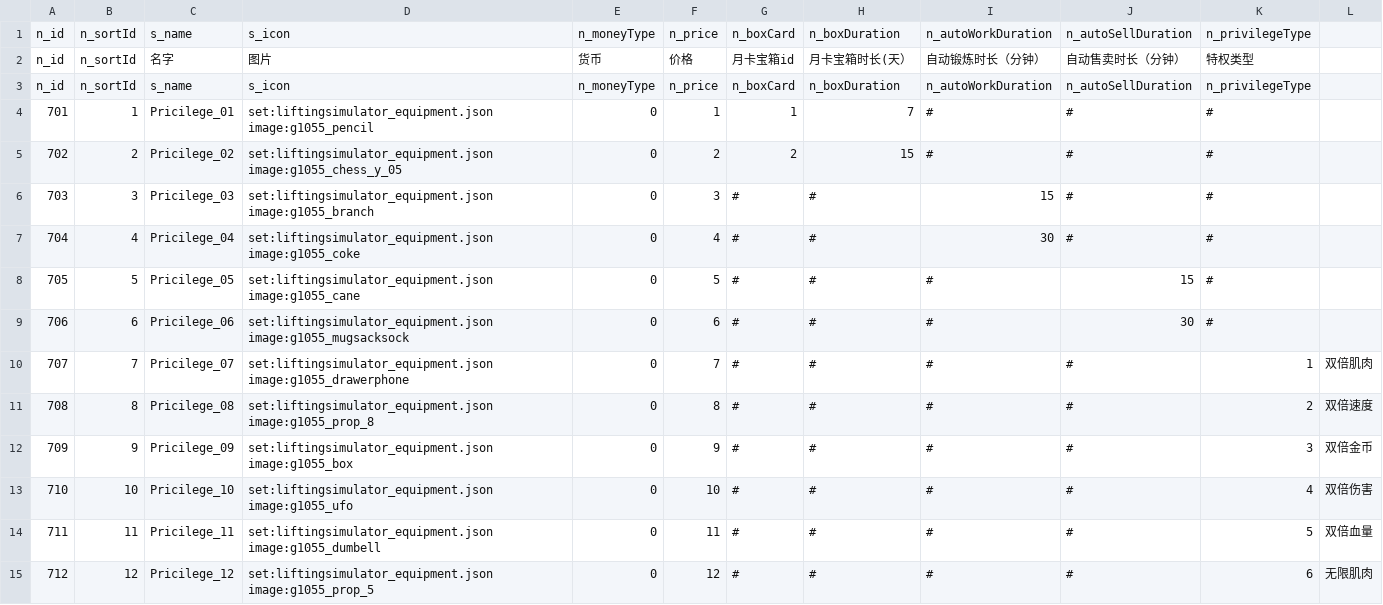
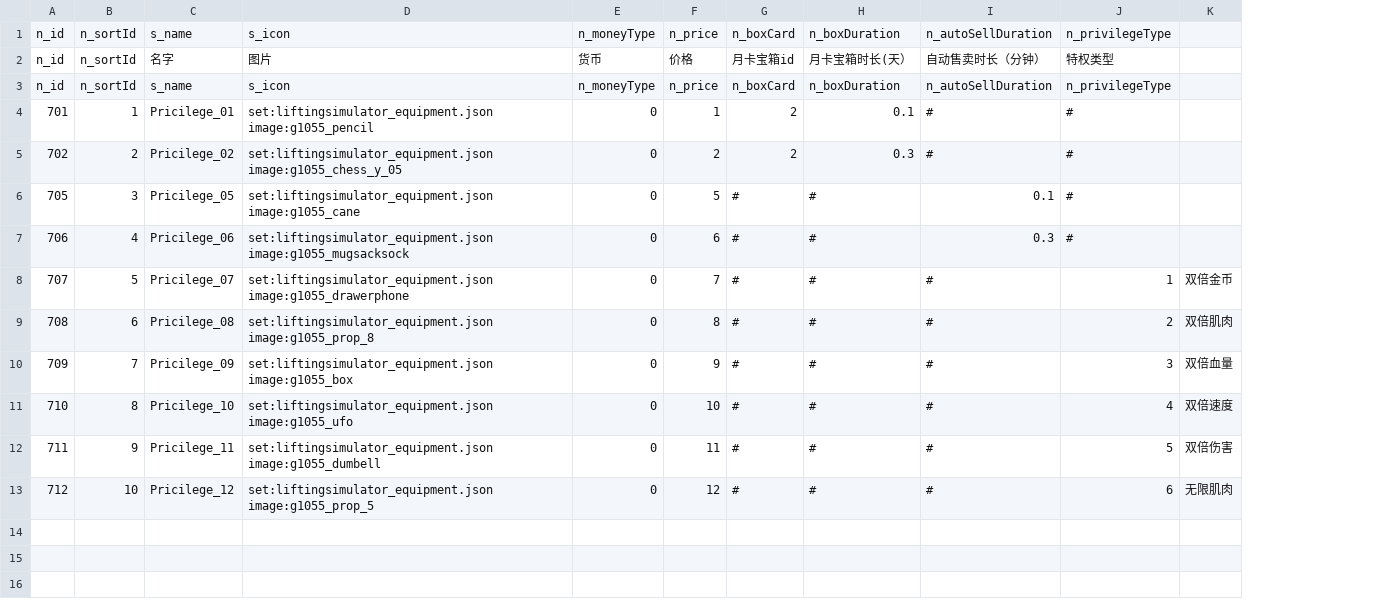
Before and after one commit to blockmangame/game_config, a CSV file: g2030/config/Privilege.csv, drawn as a sheet; removed rows and columns are numbered as before the commit, all else as after; the diff names each change by its address in the sheet, - before the commit and + after, or states it on an @@ line.

```diff
--- a/g2030/config/Privilege.csv
+++ b/g2030/config/Privilege.csv
-column I, rows 1-5: n_autoWorkDuration | 自动锻炼时长（分钟） | n_autoWorkDuration | # | #; rows 8-15: all #
-G4: 1
+G4: 2
-H4: 7
+H4: 0.1
-H5: 15
+H5: 0.3
-row 6: 703 | 3 | Pricilege_03 | set:liftingsimulator_equipment.json image:g1055_branch | 0 | 3 | # | # | 15 | # | #
-row 7: 704 | 4 | Pricilege_04 | set:liftingsimulator_equipment.json image:g1055_coke | 0 | 4 | # | # | 30 | # | #
-B6: 5
+B6: 3
-I6: 15
+I6: 0.1
-B7: 6
+B7: 4
-I7: 30
+I7: 0.3
-B8: 7
+B8: 5
-K8: 双倍肌肉
+K8: 双倍金币
-B9: 8
+B9: 6
-K9: 双倍速度
+K9: 双倍肌肉
-B10: 9
+B10: 7
-K10: 双倍金币
+K10: 双倍血量
-B11: 10
+B11: 8
-K11: 双倍伤害
+K11: 双倍速度
-B12: 11
+B12: 9
-K12: 双倍血量
+K12: 双倍伤害
-B13: 12
+B13: 10
```
Also changed, not shown: 2 other files.
